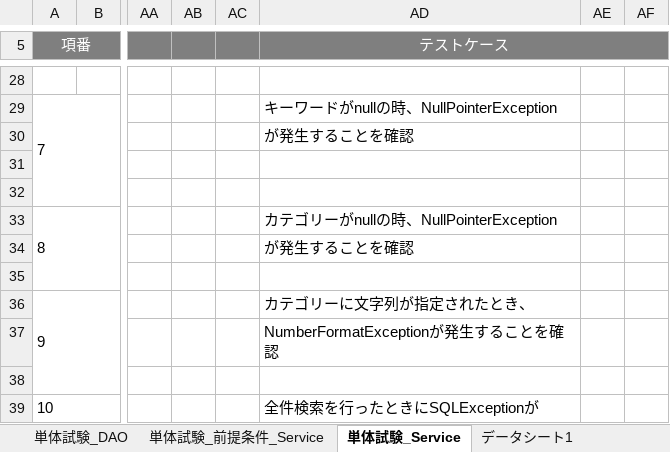
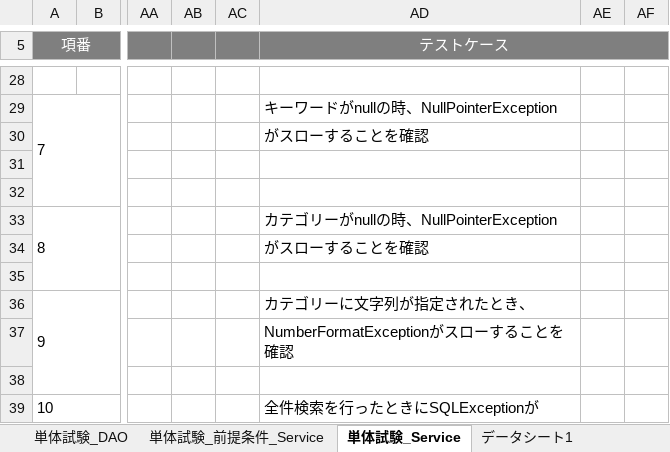
Before and after one commit to OkamotoTaketo/dev, an Excel workbook: 030-試験/納品物/031-1-単体試験計画書兼結果書.xlsx, sheet 単体試験_Service, drawn as a sheet; only a part is shown, gaps mark what is left out; values as stored, in another font and other column widths than the file's, no borders; the diff covers the shown part only; the diff names each change by its address in the sheet, - before the commit and + after, or states it on an @@ line.

```diff
--- a/030-試験/納品物/031-1-単体試験計画書兼結果書.xlsx (sheet 単体試験_Service)
+++ b/030-試験/納品物/031-1-単体試験計画書兼結果書.xlsx (sheet 単体試験_Service)
-AD30 (テストケース): が発生することを確認
+AD30 (テストケース): がスローすることを確認
-AD34 (テストケース): が発生することを確認
+AD34 (テストケース): がスローすることを確認
-AD37 (テストケース): NumberFormatExceptionが発生することを確認
+AD37 (テストケース): NumberFormatExceptionがスローすることを確認
```
Also changed, not shown: 22 added rows and 1 edited cell elsewhere in this sheet, sheet 単体試験_DAO, sheet 単体試験_前提条件_Service, sheet 単体試験_前提条件_DAO, 000-要件定義/納品物/003-WBS.xlsx, 3 other files.
